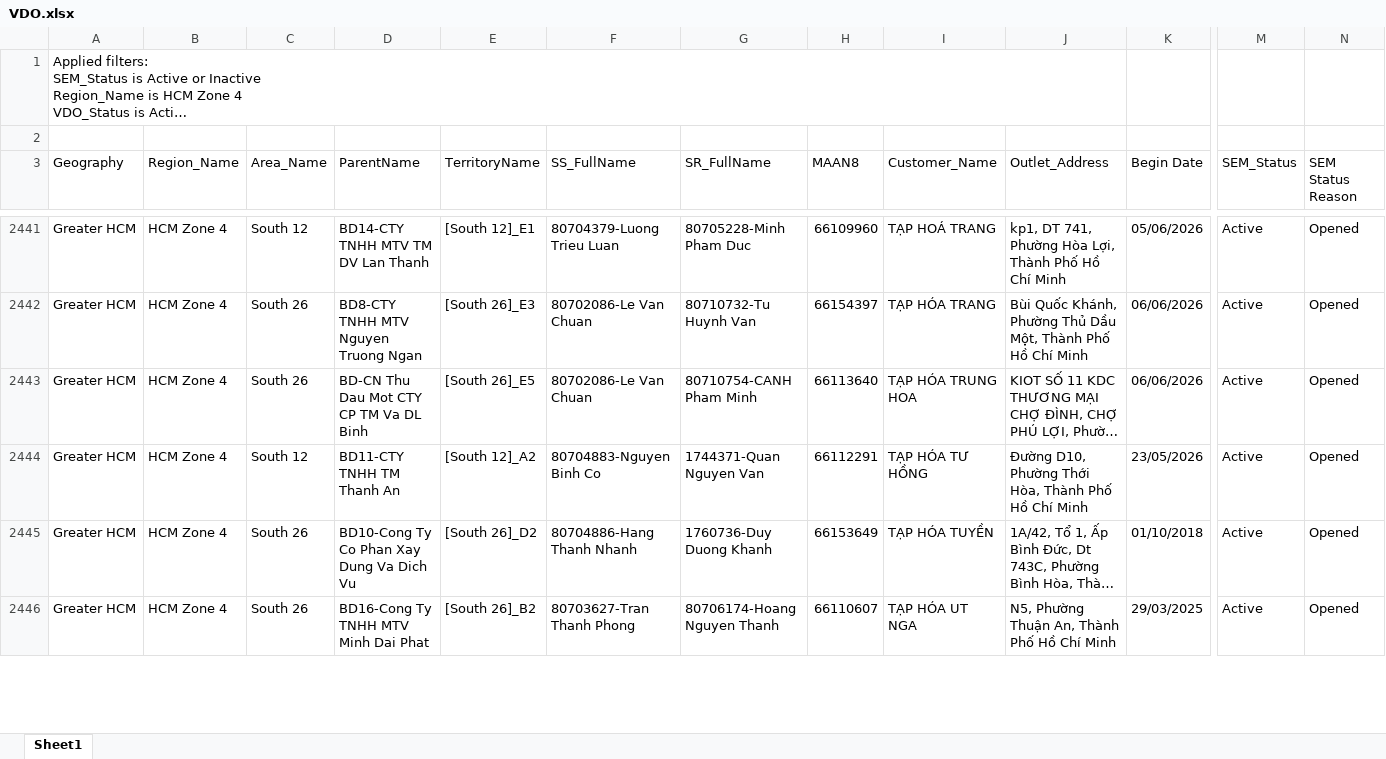
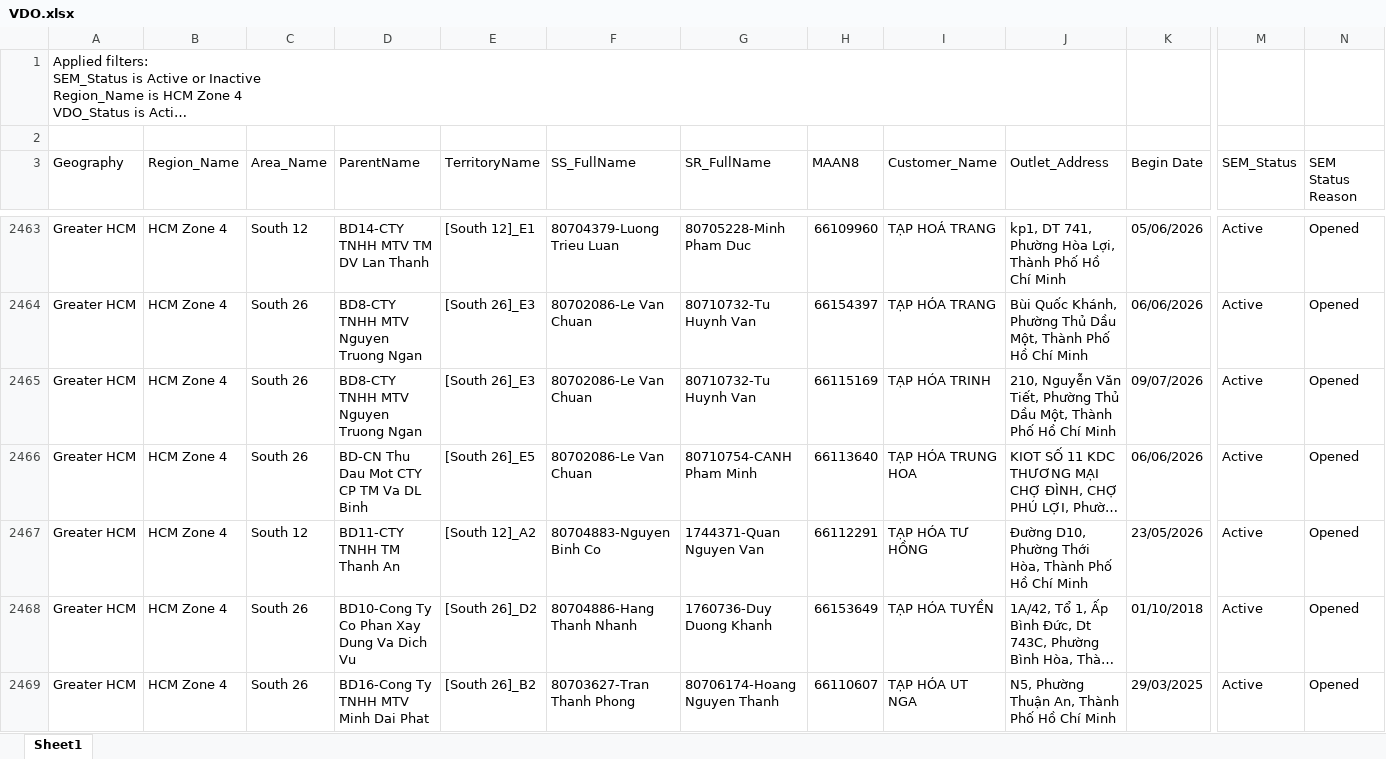
Before and after one commit to dinhcuongeco/npp_zone4_portal, an Excel workbook: VDO.xlsx, sheet Sheet1, drawn as a sheet; only a part is shown, gaps mark what is left out; long unchanged cells end in …; values as stored, in another font and other column widths than the file's, no borders; table styles not drawn; rows hold the shown columns only; the diff covers the shown part only; the diff names each change by its address in the sheet, - before the commit and + after, or states it on an @@ line.

```diff
--- a/VDO.xlsx (sheet Sheet1)
+++ b/VDO.xlsx (sheet Sheet1)
+row 2465: Greater HCM | HCM Zone 4 | South 26 | BD8-CTY TNHH MTV Nguyen Truong Ngan | [South 26]_E3 | 80702086-Le Van Chuan | 80710732-Tu Huynh Van | 66115169 | TẠP HÓA TRINH | 210, Nguyễn Văn Tiết, Phường Thủ Dầu Một, Thành Phố Hồ Chí Minh | 09/07/2026 | Active | Opened
```
Also changed, not shown: 28 added rows, 5 removed rows, 10 moved rows and 153 edited cells elsewhere in this sheet, 2 other files.
